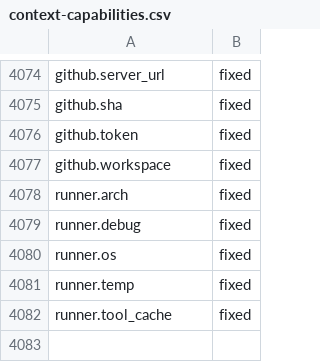
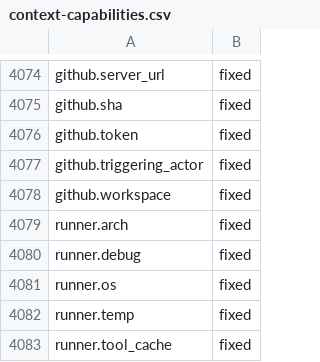
Before and after one commit to zizmorcore/zizmor, a CSV file: crates/zizmor/data/context-capabilities.csv, drawn as a sheet; only a part is shown, gaps mark what is left out; the diff names each change by its address in the sheet, - before the commit and + after, or states it on an @@ line.

Commit message:
Allow github.triggering_actor by default in template-injection (#1645)
* Allow github.triggering_actor

Signed-off-by: William Woodruff <william@yossarian.net>

* Record changes

Signed-off-by: William Woodruff <william@yossarian.net>

---------

Signed-off-by: William Woodruff <william@yossarian.net>

```diff
--- a/crates/zizmor/data/context-capabilities.csv
+++ b/crates/zizmor/data/context-capabilities.csv
+row 4077: github.triggering_actor | fixed
```
Also changed, not shown: 4 other files.
